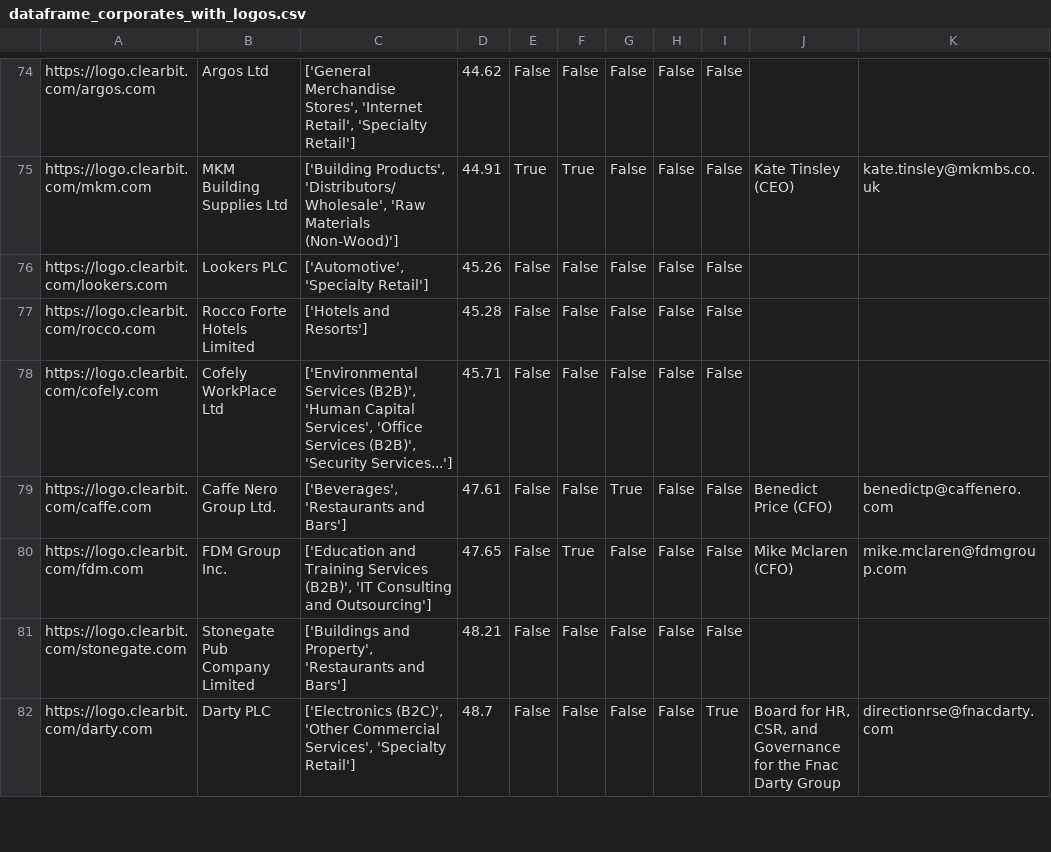
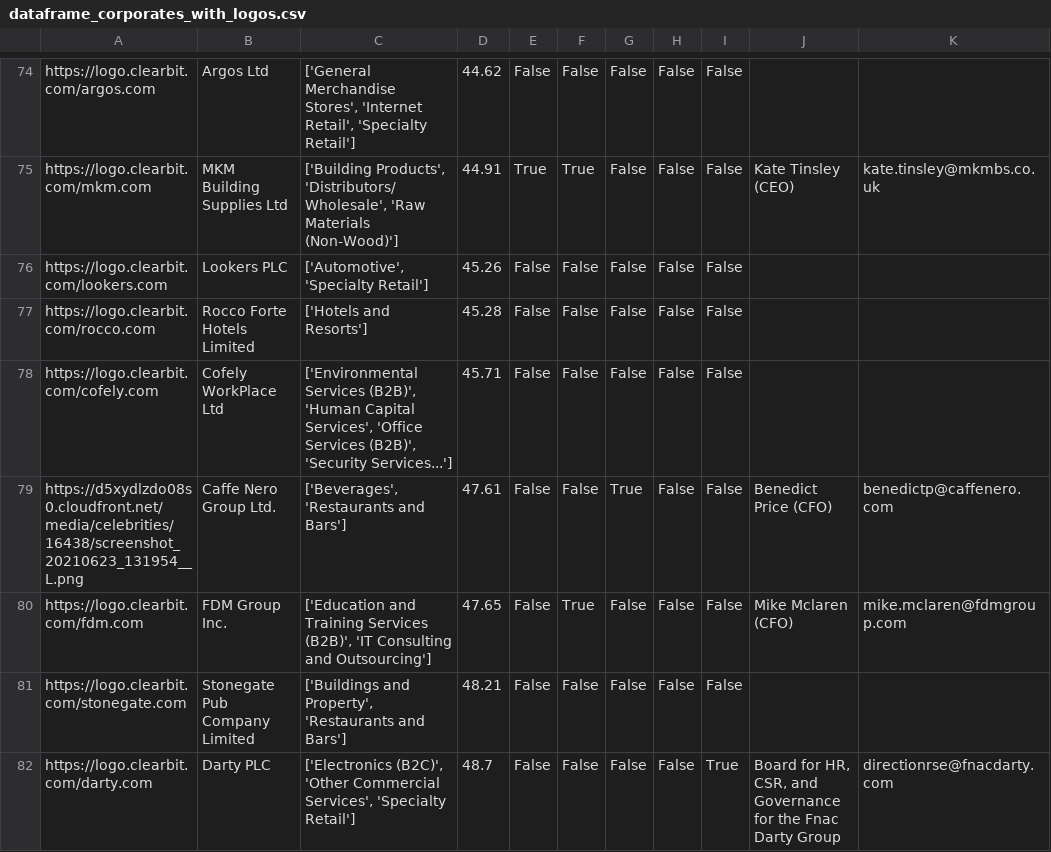
Before and after one commit to johannesaschoff/cs_demonstration, a CSV file: dataframe_corporates_with_logos.csv, drawn as a sheet; only a part is shown, gaps mark what is left out; the diff names each change by its address in the sheet, - before the commit and + after, or states it on an @@ line.

Commit message:
Update dataframe_corporates_with_logos.csv

```diff
--- a/dataframe_corporates_with_logos.csv
+++ b/dataframe_corporates_with_logos.csv
-A79: https://logo.clearbit.com/caffe.com
+A79: https://d5xydlzdo08s0.cloudfront.net/media/celebrities/16438/screenshot_20210623_131954__L.png
```
